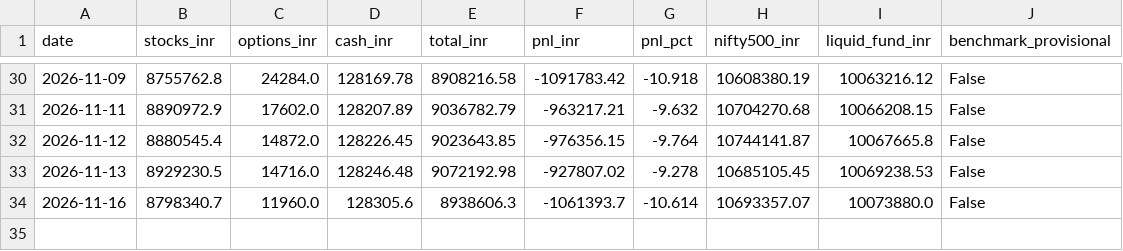
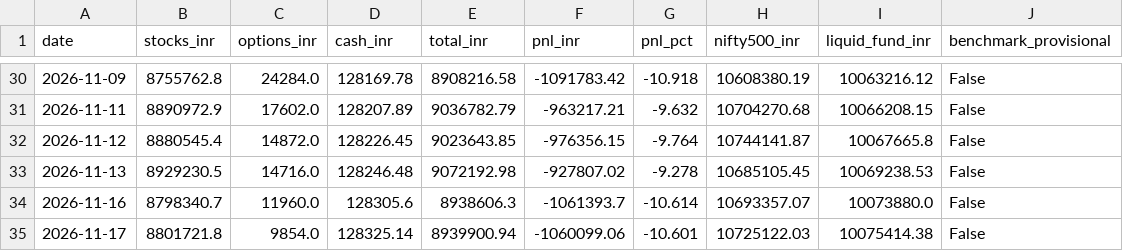
Before and after one commit to shambo1597-afk/capex-infra-portfolio, a CSV file: output/tracker_daily.csv, drawn as a sheet; only a part is shown, gaps mark what is left out; the diff names each change by its address in the sheet, - before the commit and + after, or states it on an @@ line.

```diff
--- a/output/tracker_daily.csv
+++ b/output/tracker_daily.csv
+row 35: 2026-11-17 | 8801721.8 | 9854.0 | 128325.14 | 8939900.94 | -1060099.06 | -10.601 | 10725122.03 | 10075414.38 | False
```
Also changed, not shown: data/factors/daily_factors.csv, output/efficient_frontier.csv, 50 other files.
